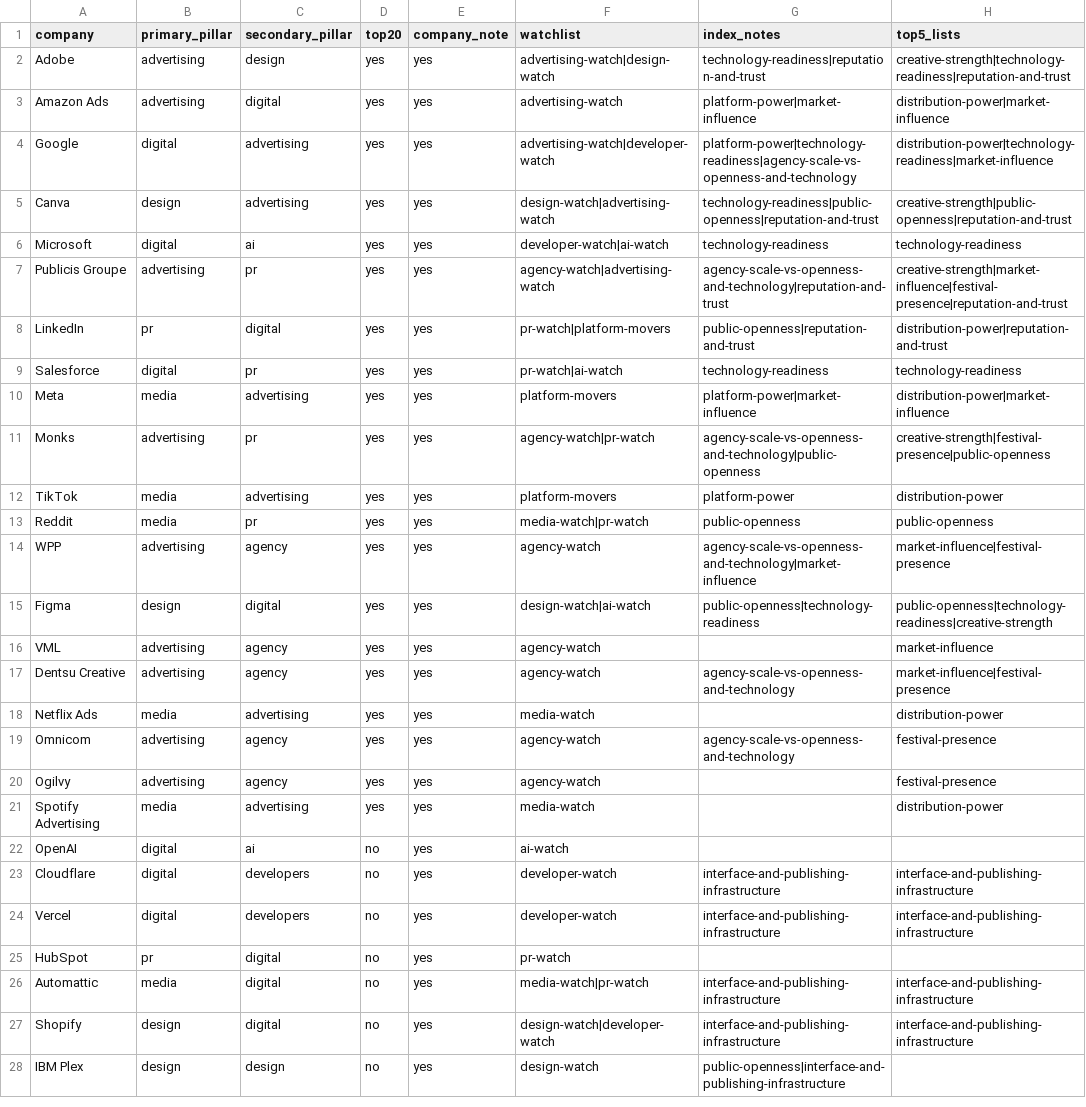
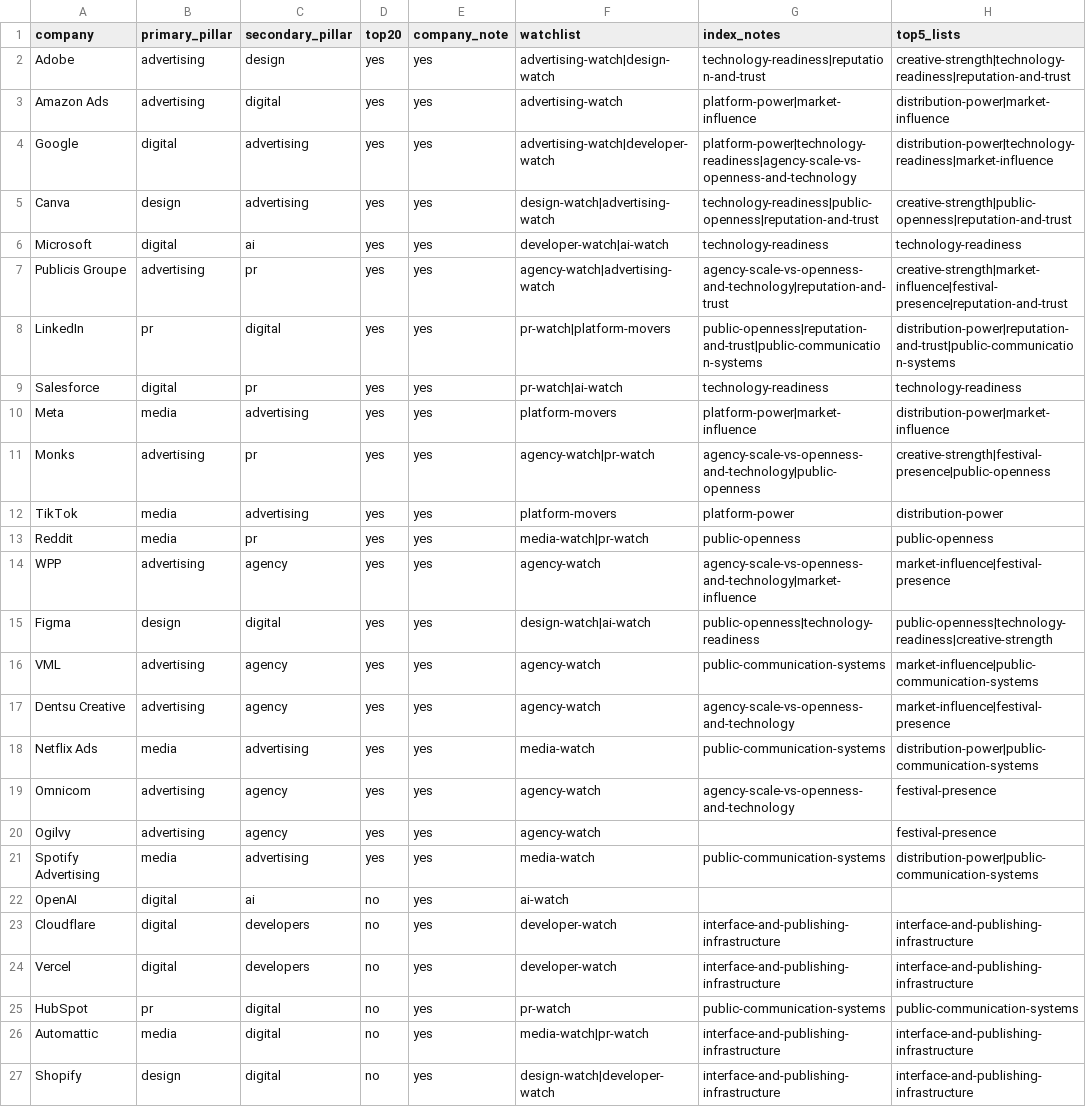
Before and after one commit to advhouse/dom-reklamy, a CSV file: data/rankings/2026-05-12-five-pillars-matrix.csv, drawn as a sheet; only a part is shown; the shorter side is filled out with more unchanged rows.

Commit message:
Add public communication systems layer

```diff
--- a/data/rankings/2026-05-12-five-pillars-matrix.csv
+++ b/data/rankings/2026-05-12-five-pillars-matrix.csv
@@ -7,3 +7,3 @@ Microsoft,digital,ai,yes,yes,developer-watch|ai-watch,technology-readiness,techn
 Publicis Groupe,advertising,pr,yes,yes,agency-watch|advertising-watch,agency-scale-vs-openness-and-technology|reputation-and-trust,creative-strength|market-influence|festival-presence|reputation-and-trust
-LinkedIn,pr,digital,yes,yes,pr-watch|platform-movers,public-openness|reputation-and-trust,distribution-power|reputation-and-trust
+LinkedIn,pr,digital,yes,yes,pr-watch|platform-movers,public-openness|reputation-and-trust|public-communication-systems,distribution-power|reputation-and-trust|public-communication-systems
 Salesforce,digital,pr,yes,yes,pr-watch|ai-watch,technology-readiness,technology-readiness
@@ -15,8 +15,8 @@ WPP,advertising,agency,yes,yes,agency-watch,agency-scale-vs-openness-and-technol
 Figma,design,digital,yes,yes,design-watch|ai-watch,public-openness|technology-readiness,public-openness|technology-readiness|creative-strength
-VML,advertising,agency,yes,yes,agency-watch,,market-influence
+VML,advertising,agency,yes,yes,agency-watch,public-communication-systems,market-influence|public-communication-systems
 Dentsu Creative,advertising,agency,yes,yes,agency-watch,agency-scale-vs-openness-and-technology,market-influence|festival-presence
-Netflix Ads,media,advertising,yes,yes,media-watch,,distribution-power
+Netflix Ads,media,advertising,yes,yes,media-watch,public-communication-systems,distribution-power|public-communication-systems
 Omnicom,advertising,agency,yes,yes,agency-watch,agency-scale-vs-openness-and-technology,festival-presence
 Ogilvy,advertising,agency,yes,yes,agency-watch,,festival-presence
-Spotify Advertising,media,advertising,yes,yes,media-watch,,distribution-power
+Spotify Advertising,media,advertising,yes,yes,media-watch,public-communication-systems,distribution-power|public-communication-systems
 OpenAI,digital,ai,no,yes,ai-watch,,
@@ -24,3 +24,3 @@ Cloudflare,digital,developers,no,yes,developer-watch,interface-and-publishing-in
 Vercel,digital,developers,no,yes,developer-watch,interface-and-publishing-infrastructure,interface-and-publishing-infrastructure
-HubSpot,pr,digital,no,yes,pr-watch,,
+HubSpot,pr,digital,no,yes,pr-watch,public-communication-systems,public-communication-systems
 Automattic,media,digital,no,yes,media-watch|pr-watch,interface-and-publishing-infrastructure,interface-and-publishing-infrastructure
```
Also changed, not shown: 8 other files.
